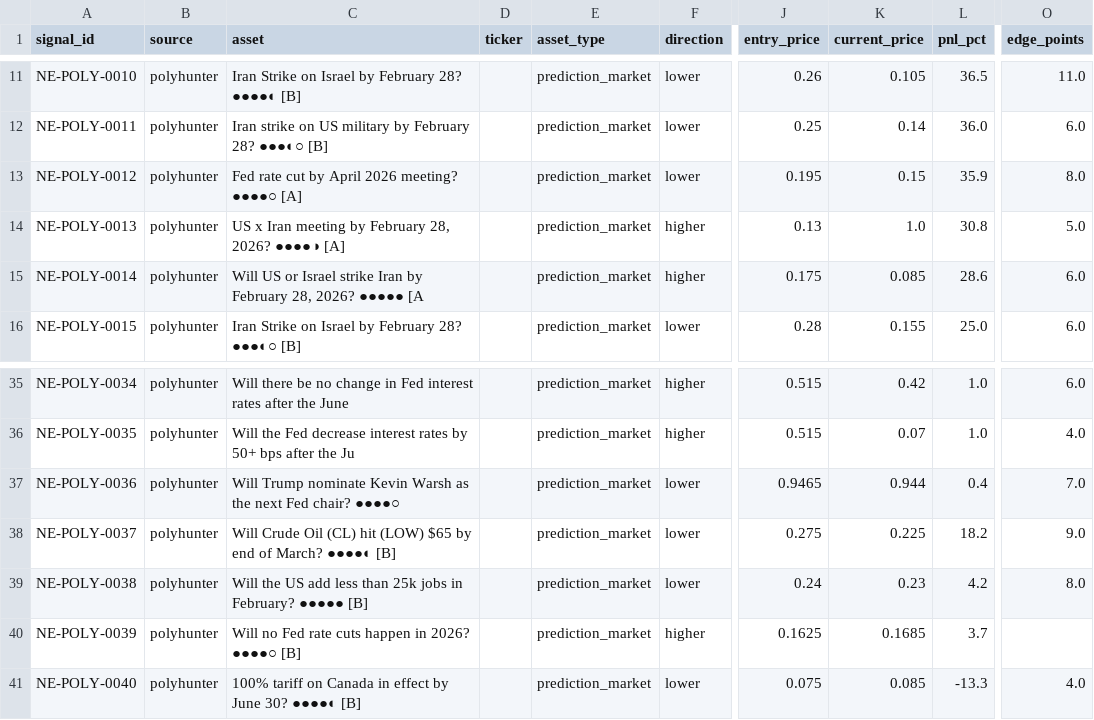
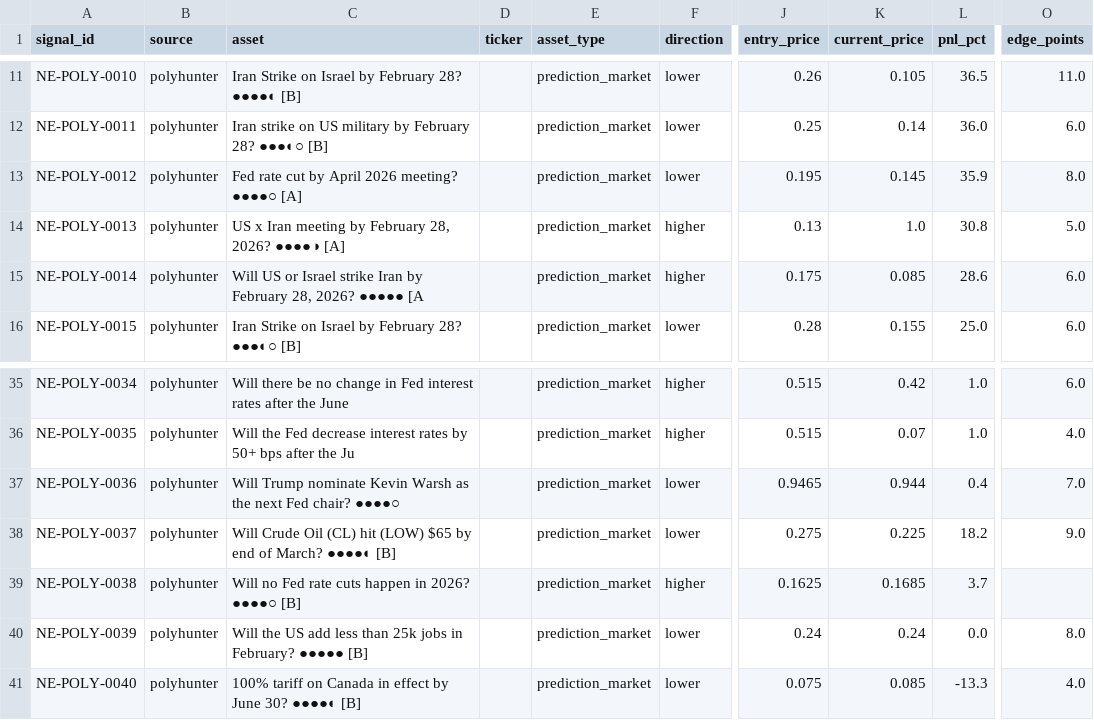
Before and after one commit to IvanMassow/edge-intel, a CSV file: signals.csv, drawn as a sheet; only a part is shown, gaps mark what is left out; the diff names each change by its address in the sheet, - before the commit and + after, or states it on an @@ line.

```diff
--- a/signals.csv
+++ b/signals.csv
-K13 (current_price): 0.15
+K13 (current_price): 0.145
-C39 (asset): Will the US add less than 25k jobs in February? ●●●●● [B]
+C39 (asset): Will no Fed rate cuts happen in 2026? ●●●●○ [B]
-F39 (direction): lower
+F39 (direction): higher
-J39 (entry_price): 0.24
+J39 (entry_price): 0.1625
-K39 (current_price): 0.23
+K39 (current_price): 0.1685
-L39 (pnl_pct): 4.2
+L39 (pnl_pct): 3.7
-O39 (edge_points): 8.0
+O39 (edge_points): (empty)
-C40 (asset): Will no Fed rate cuts happen in 2026? ●●●●○ [B]
+C40 (asset): Will the US add less than 25k jobs in February? ●●●●● [B]
-F40 (direction): higher
+F40 (direction): lower
-J40 (entry_price): 0.1625
+J40 (entry_price): 0.24
-K40 (current_price): 0.1685
+K40 (current_price): 0.24
-L40 (pnl_pct): 3.7
+L40 (pnl_pct): 0.0
-O40 (edge_points): (empty)
+O40 (edge_points): 8.0
```
Also changed, not shown: 7 other files.
